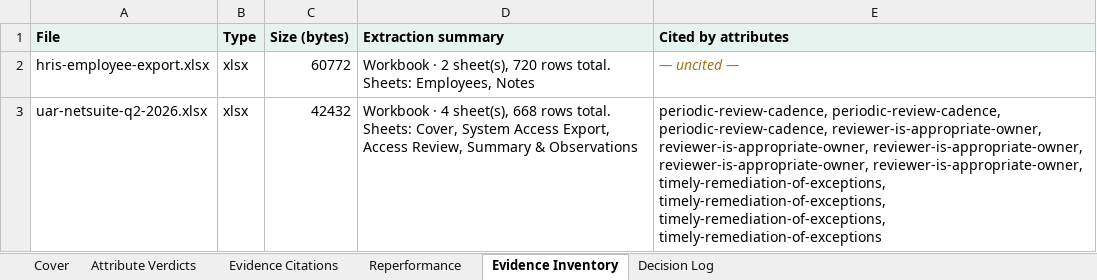
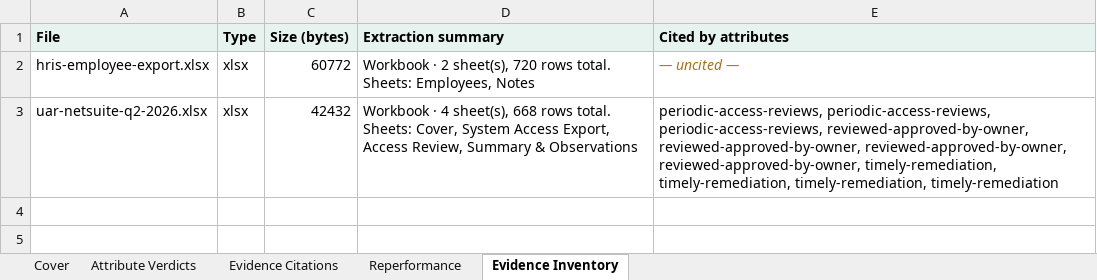
Before and after one commit to angelinaaziz/challenge, an Excel workbook: output/user-access-review/claude/sample-1/workpaper.xlsx, sheet Evidence Inventory, drawn as a sheet; values as stored, in another font and other column widths than the file's, no borders; the diff names each change by its address in the sheet, - before the commit and + after, or states it on an @@ line.

```diff
--- a/output/user-access-review/claude/sample-1/workpaper.xlsx (sheet Evidence Inventory)
+++ b/output/user-access-review/claude/sample-1/workpaper.xlsx (sheet Evidence Inventory)
-sheet tab: Decision Log
-E3 (Cited by attributes): periodic-review-cadence, periodic-review-cadence, periodic-review-cadence, reviewer-is-appropriate-owner, reviewer-is-appropriate-owner, reviewer-is-appropriate-owner, reviewer-is-appropriate-owner, reviewer-is-appropriate-owner, timely-remediation-of-exceptions, timely-remediation-of-exceptions, timely-remediation-of-exceptions, timely-remediation-of-exceptions
+E3 (Cited by attributes): periodic-access-reviews, periodic-access-reviews, periodic-access-reviews, reviewed-approved-by-owner, reviewed-approved-by-owner, reviewed-approved-by-owner, reviewed-approved-by-owner, timely-remediation, timely-remediation, timely-remediation, timely-remediation
```
Also changed, not shown: sheet Evidence Citations, sheet Attribute Verdicts, sheet Cover, output/change-management/claude/sample-1/workpaper.xlsx, output/change-management/claude/sample-2/workpaper.xlsx, 29 other files.
